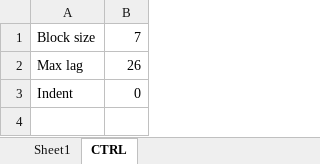
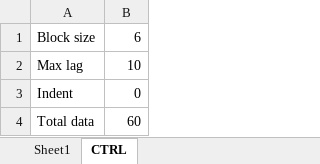
Before and after one commit to Lapo9/AutocorrelationCUDA, an Excel workbook: Documentation/Algorithm_visualization.xlsm, sheet CTRL, drawn as a sheet; values as stored, in another font and other column widths than the file's, no borders; the diff names each change by its address in the sheet, - before the commit and + after, or states it on an @@ line.

```diff
--- a/Documentation/Algorithm_visualization.xlsm (sheet CTRL)
+++ b/Documentation/Algorithm_visualization.xlsm (sheet CTRL)
-B1: 7
+B1: 6
-B2: 26
+B2: 10
+row 4: Total data | 60
```
Also changed, not shown: sheet Sheet1, formulas that keep their value, 4 other files.
